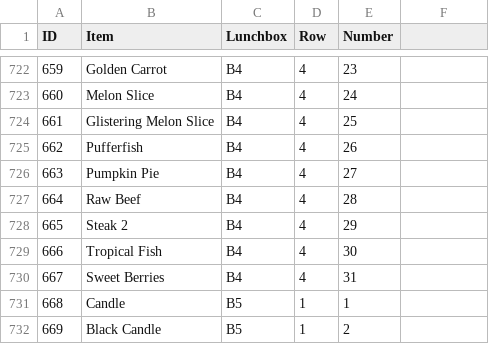
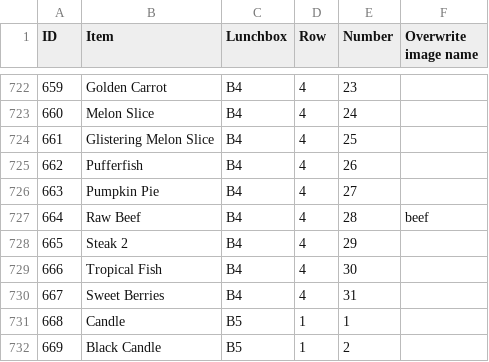
Before and after one commit to zicy/toeffe.soulcore.dk, a CSV file: toeffe_lager.csv, drawn as a sheet; only a part is shown, gaps mark what is left out; the diff names each change by its address in the sheet, - before the commit and + after, or states it on an @@ line.

Commit message:
Added support for overwriting image names using new column in csv file

```diff
--- a/toeffe_lager.csv
+++ b/toeffe_lager.csv
-F1: (empty)
+F1: Overwrite image name
-F727 (Overwrite image name): (empty)
+F727 (Overwrite image name): beef
```
Also changed, not shown: 2 other files.
